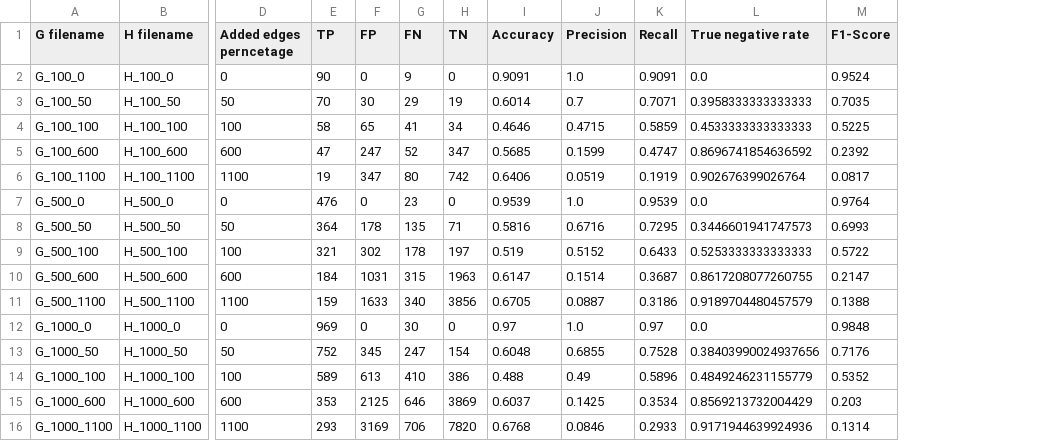
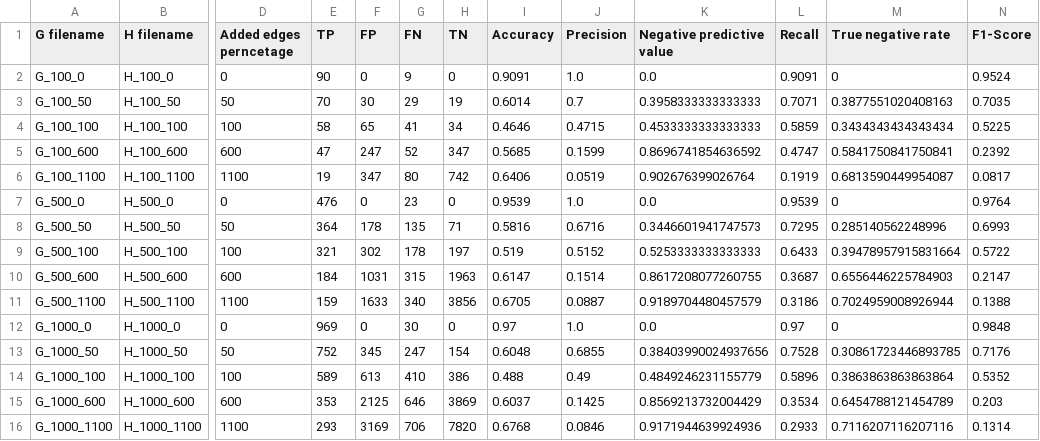
Before and after one commit to shilo-a7x/hierarchy, a CSV file: alg_1/results.csv, drawn as a sheet; only a part is shown, gaps mark what is left out; addresses are those after the commit; the diff names each change by its address in the sheet, - before the commit and + after, or states it on an @@ line.

```diff
--- a/alg_1/results.csv
+++ b/alg_1/results.csv
+column K (Negative predictive value), rows 2-16: 0.0 | 0.3958333333333333 | 0.4533333333333333 | 0.8696741854636592 | 0.902676399026764 | 0.0 | 0.3446601941747573 | 0.5253333333333333 | 0.8617208077260755 | 0.9189704480457579 | 0.0 | 0.38403990024937656 | 0.4849246231155779 | 0.8569213732004429 | 0.9171944639924936
-M2 (True negative rate): 0.0
+M2 (True negative rate): 0
-M3 (True negative rate): 0.3958333333333333
+M3 (True negative rate): 0.3877551020408163
-M4 (True negative rate): 0.4533333333333333
+M4 (True negative rate): 0.3434343434343434
-M5 (True negative rate): 0.8696741854636592
+M5 (True negative rate): 0.5841750841750841
-M6 (True negative rate): 0.902676399026764
+M6 (True negative rate): 0.6813590449954087
-M7 (True negative rate): 0.0
+M7 (True negative rate): 0
-M8 (True negative rate): 0.3446601941747573
+M8 (True negative rate): 0.285140562248996
-M9 (True negative rate): 0.5253333333333333
+M9 (True negative rate): 0.39478957915831664
-M10 (True negative rate): 0.8617208077260755
+M10 (True negative rate): 0.6556446225784903
-M11 (True negative rate): 0.9189704480457579
+M11 (True negative rate): 0.7024959008926944
-M12 (True negative rate): 0.0
+M12 (True negative rate): 0
-M13 (True negative rate): 0.38403990024937656
+M13 (True negative rate): 0.30861723446893785
-M14 (True negative rate): 0.4849246231155779
+M14 (True negative rate): 0.3863863863863864
-M15 (True negative rate): 0.8569213732004429
+M15 (True negative rate): 0.6454788121454789
-M16 (True negative rate): 0.9171944639924936
+M16 (True negative rate): 0.7116207116207116
```
Also changed, not shown: 3 other files.
